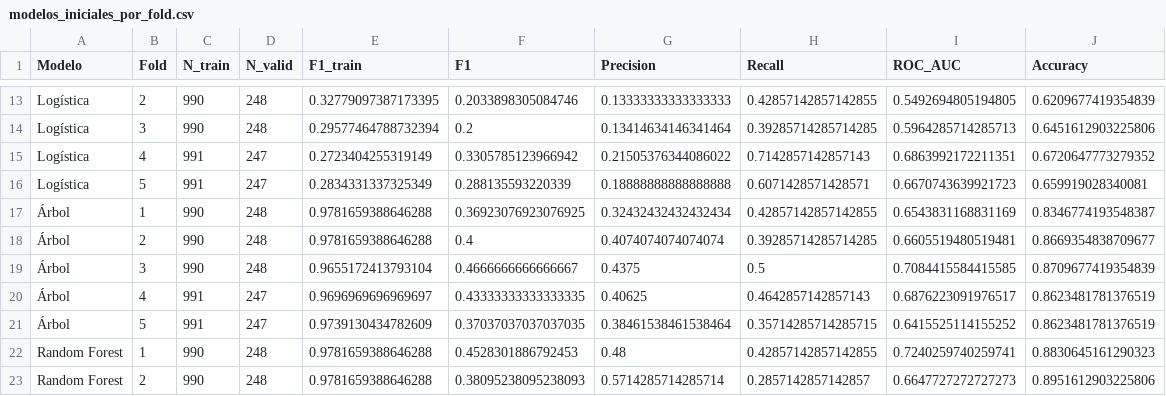
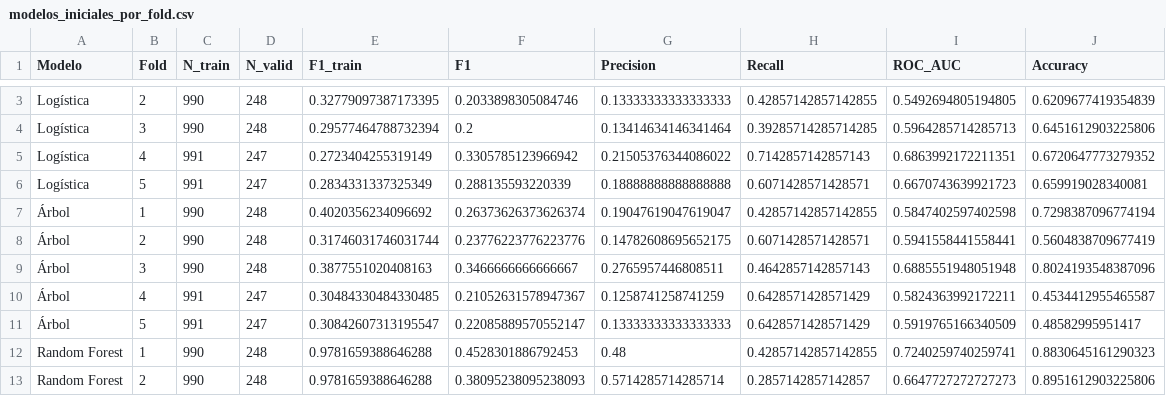
Before and after one commit to toni-oc/clasificacion-solicitudes-tarjeta, a CSV file: reports/modelos_iniciales_por_fold.csv, drawn as a sheet; only a part is shown, gaps mark what is left out; the diff covers the shown part only.

```diff
--- a/reports/modelos_iniciales_por_fold.csv
+++ b/reports/modelos_iniciales_por_fold.csv
@@ -16,7 +6,7 @@ Logística,4,991,247,0.2723404255319149,0.3305785123966942,0.21505376344086022,0
 Logística,5,991,247,0.2834331337325349,0.288135593220339,0.18888888888888888,0.6071428571428571,0.6670743639921723,0.659919028340081
-Árbol,1,990,248,0.9781659388646288,0.36923076923076925,0.32432432432432434,0.42857142857142855,0.6543831168831169,0.8346774193548387
-Árbol,2,990,248,0.9781659388646288,0.4,0.4074074074074074,0.39285714285714285,0.6605519480519481,0.8669354838709677
-Árbol,3,990,248,0.9655172413793104,0.4666666666666667,0.4375,0.5,0.7084415584415585,0.8709677419354839
-Árbol,4,991,247,0.9696969696969697,0.43333333333333335,0.40625,0.4642857142857143,0.6876223091976517,0.8623481781376519
-Árbol,5,991,247,0.9739130434782609,0.37037037037037035,0.38461538461538464,0.35714285714285715,0.6415525114155252,0.8623481781376519
+Árbol,1,990,248,0.4020356234096692,0.26373626373626374,0.19047619047619047,0.42857142857142855,0.5847402597402598,0.7298387096774194
+Árbol,2,990,248,0.31746031746031744,0.23776223776223776,0.14782608695652175,0.6071428571428571,0.5941558441558441,0.5604838709677419
+Árbol,3,990,248,0.3877551020408163,0.3466666666666667,0.2765957446808511,0.4642857142857143,0.6885551948051948,0.8024193548387096
+Árbol,4,991,247,0.30484330484330485,0.21052631578947367,0.1258741258741259,0.6428571428571429,0.5824363992172211,0.4534412955465587
+Árbol,5,991,247,0.30842607313195547,0.22085889570552147,0.13333333333333333,0.6428571428571429,0.5919765166340509,0.48582995951417
 Random Forest,1,990,248,0.9781659388646288,0.4528301886792453,0.48,0.42857142857142855,0.7240259740259741,0.8830645161290323
```
Also changed, not shown: 10 removed rows elsewhere in this file, reports/comparacion_inicial.csv, 31 other files.
